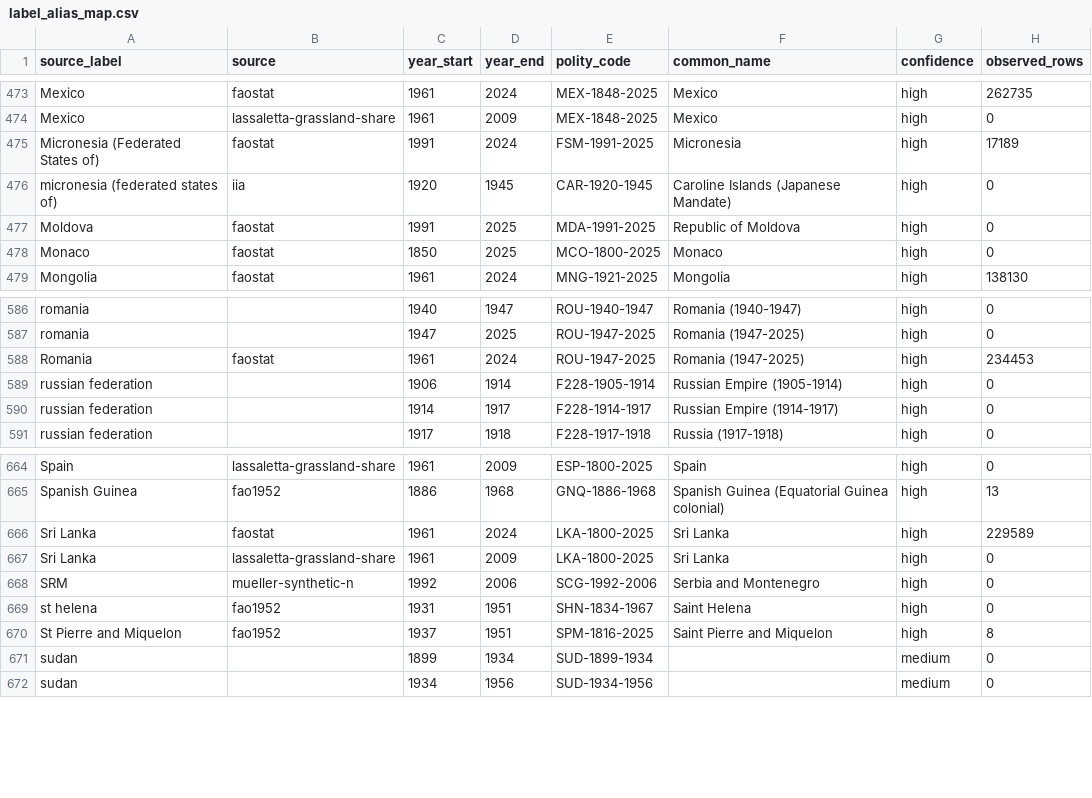
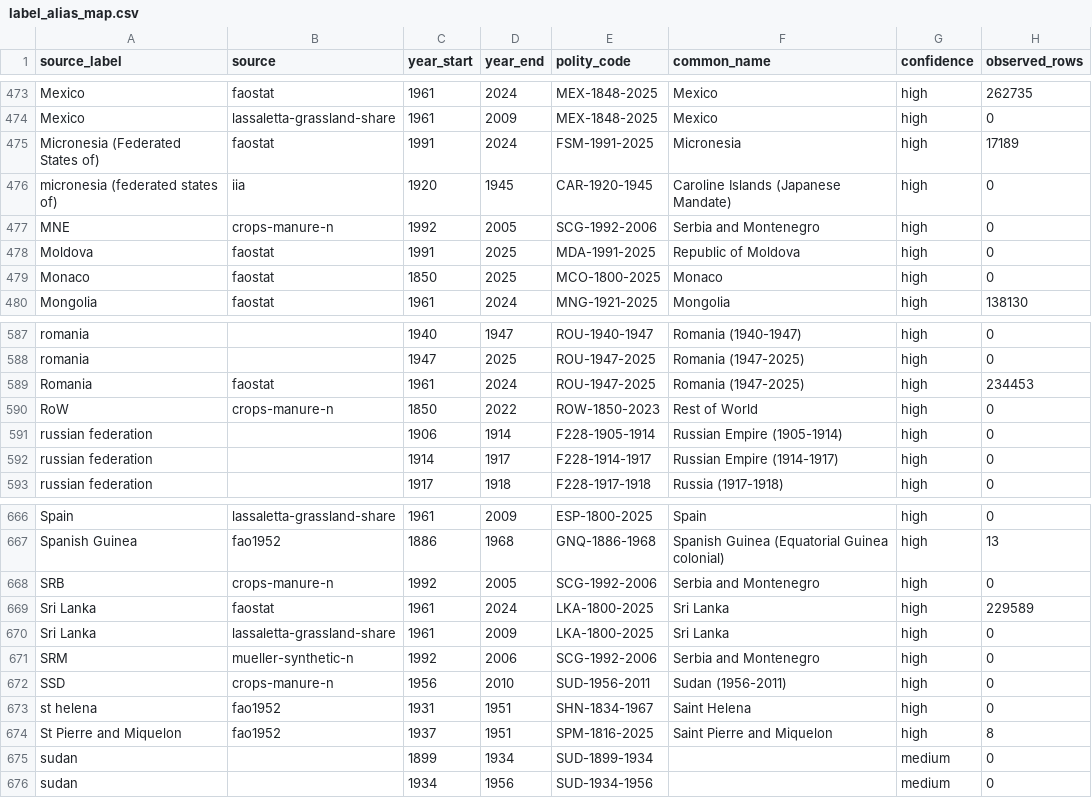
Before and after one commit to eduaguilera/whep-polities, a CSV file: data/final/label_alias_map.csv, drawn as a sheet; only a part is shown, gaps mark what is left out; the diff names each change by its address in the sheet, - before the commit and + after, or states it on an @@ line.

```diff
--- a/data/final/label_alias_map.csv
+++ b/data/final/label_alias_map.csv
+row 477: MNE | crops-manure-n | 1992 | 2005 | SCG-1992-2006 | Serbia and Montenegro | high | 0
+row 590: RoW | crops-manure-n | 1850 | 2022 | ROW-1850-2023 | Rest of World | high | 0
+row 668: SRB | crops-manure-n | 1992 | 2005 | SCG-1992-2006 | Serbia and Montenegro | high | 0
+row 672: SSD | crops-manure-n | 1956 | 2010 | SUD-1956-2011 | Sudan (1956-2011) | high | 0
```
Also changed, not shown: pipelines/polity-autoimprove/state/applied_aliases.csv, 1 other file.
